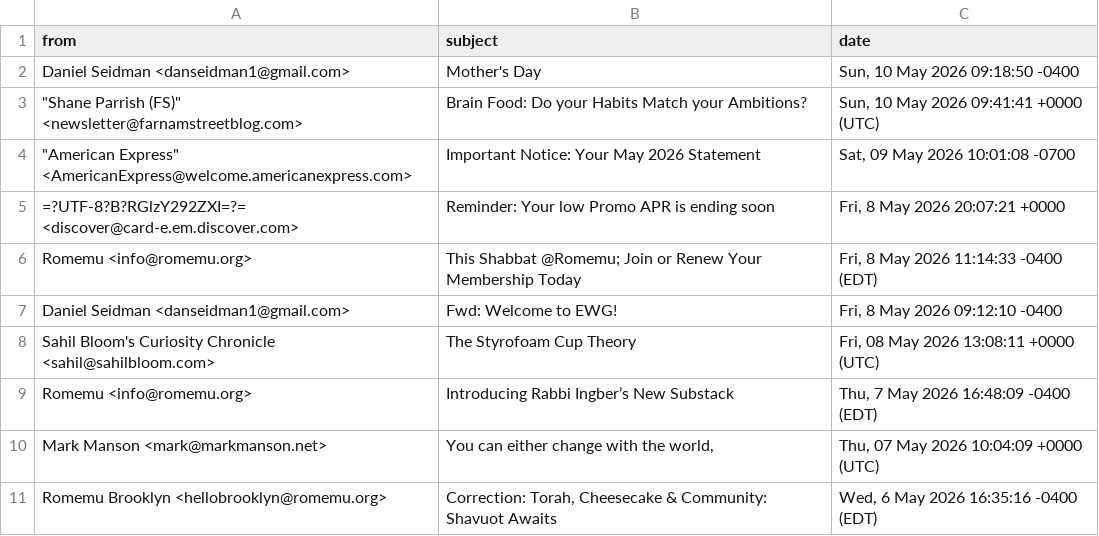
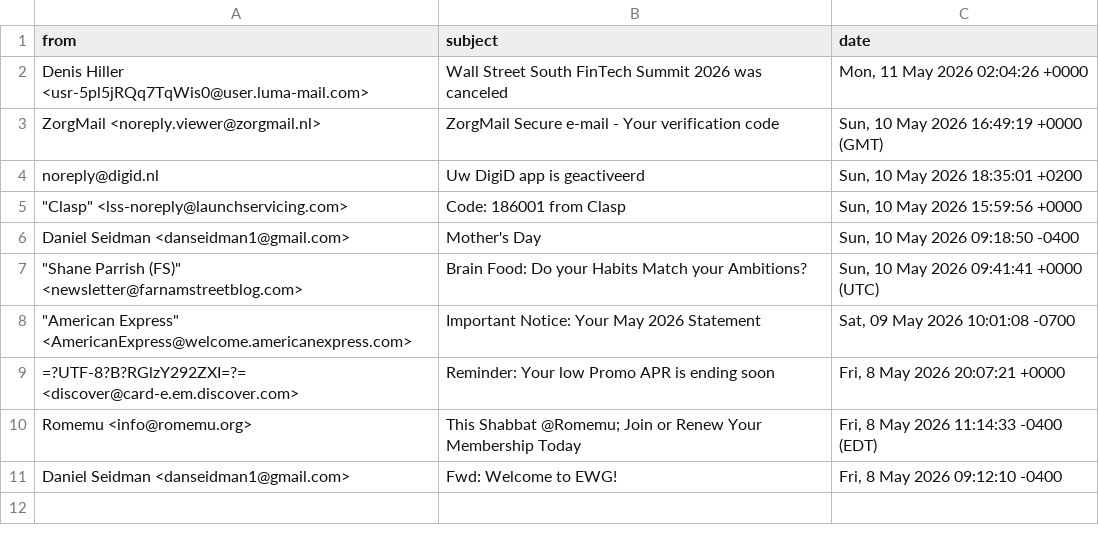
Before and after one commit to iraseidman/public, a CSV file: Email/yahoo.csv, drawn as a sheet; removed rows and columns are numbered as before the commit, all else as after; the diff names each change by its address in the sheet, - before the commit and + after, or states it on an @@ line.

```diff
--- a/Email/yahoo.csv
+++ b/Email/yahoo.csv
+row 2: Denis Hiller <usr-5pl5jRQq7TqWis0@user.luma-mail.com> | Wall Street South FinTech Summit 2026 was canceled | Mon, 11 May 2026 02:04:26 +0000
+row 3: ZorgMail <noreply.viewer@zorgmail.nl> | ZorgMail Secure e-mail - Your verification code | Sun, 10 May 2026 16:49:19 +0000 (GMT)
+row 4: noreply@digid.nl | Uw DigiD app is geactiveerd | Sun, 10 May 2026 18:35:01 +0200
+row 5: "Clasp" <lss-noreply@launchservicing.com> | Code: 186001 from Clasp | Sun, 10 May 2026 15:59:56 +0000
-row 8: Sahil Bloom's Curiosity Chronicle <sahil@sahilbloom.com> | The Styrofoam Cup Theory | Fri, 08 May 2026 13:08:11 +0000 (UTC)
-row 9: Romemu <info@romemu.org> | Introducing Rabbi Ingber’s New Substack | Thu, 7 May 2026 16:48:09 -0400 (EDT)
-row 10: Mark Manson <mark@markmanson.net> | You can either change with the world, | Thu, 07 May 2026 10:04:09 +0000 (UTC)
-row 11: Romemu Brooklyn <hellobrooklyn@romemu.org> | Correction: Torah, Cheesecake & Community: Shavuot Awaits | Wed, 6 May 2026 16:35:16 -0400 (EDT)
```
Also changed, not shown: Email/gmail.csv, Weather/extended_weather_forecast_nyc.csv, 4 other files.
